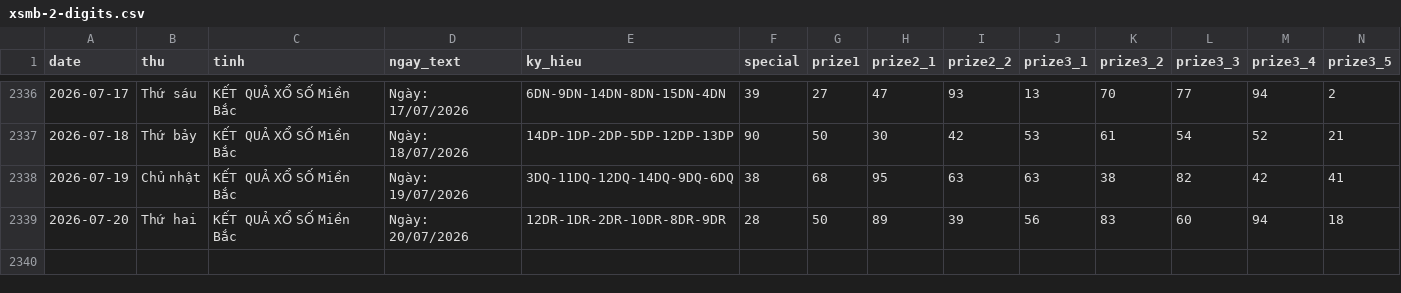
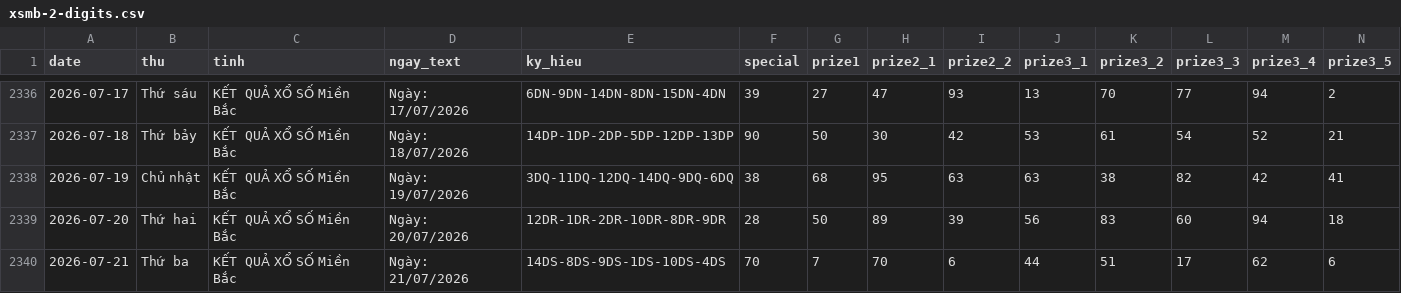
Before and after one commit to tuanseo5t-alt/xsmb-analysis, a CSV file: data/xsmb-2-digits.csv, drawn as a sheet; only a part is shown, gaps mark what is left out; rows hold the shown columns only; the diff names each change by its address in the sheet, - before the commit and + after, or states it on an @@ line.

```diff
--- a/data/xsmb-2-digits.csv
+++ b/data/xsmb-2-digits.csv
+row 2340: 2026-07-21 | Thứ ba | KẾT QUẢ XỔ SỐ Miền Bắc | Ngày: 21/07/2026 | 14DS-8DS-9DS-1DS-10DS-4DS | 70 | 7 | 70 | 6 | 44 | 51 | 17 | 62 | 6
```
Also changed, not shown: data/xsmb-sparse.csv, data/xsmb.csv, 14 other files.
